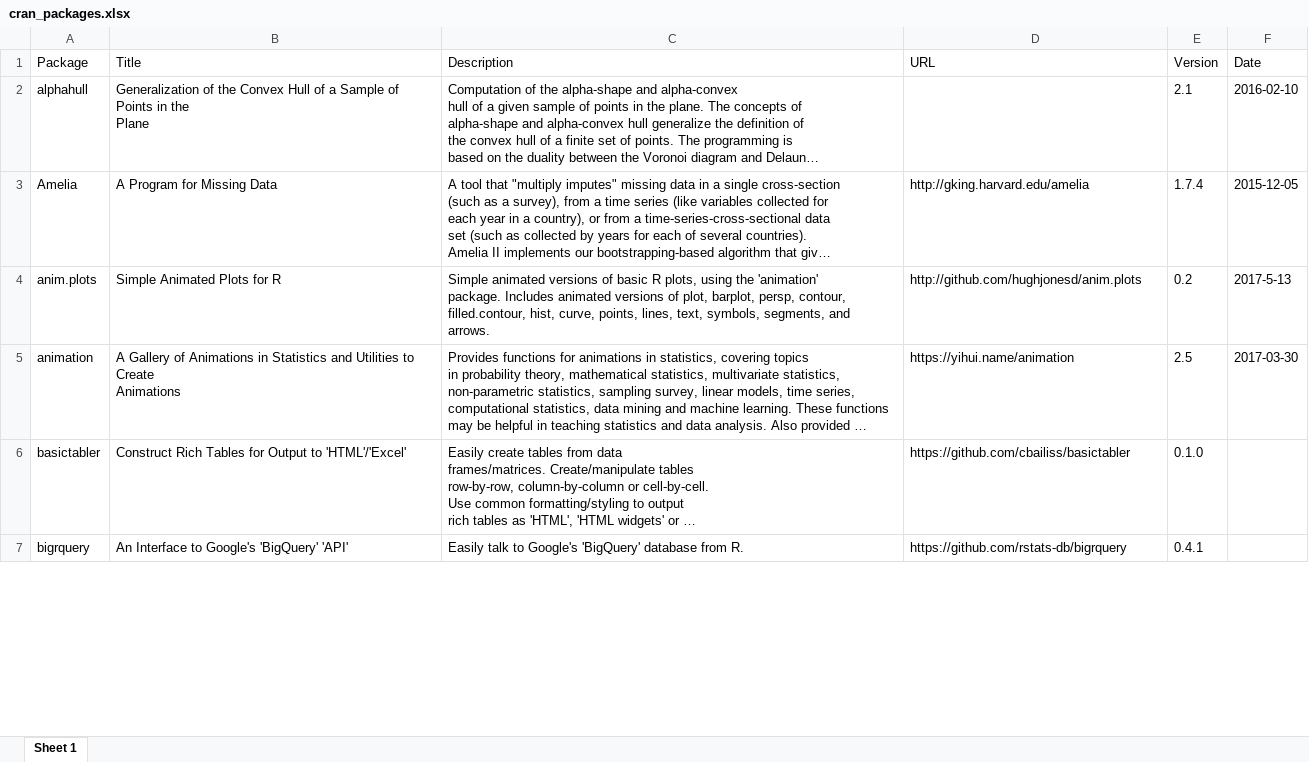
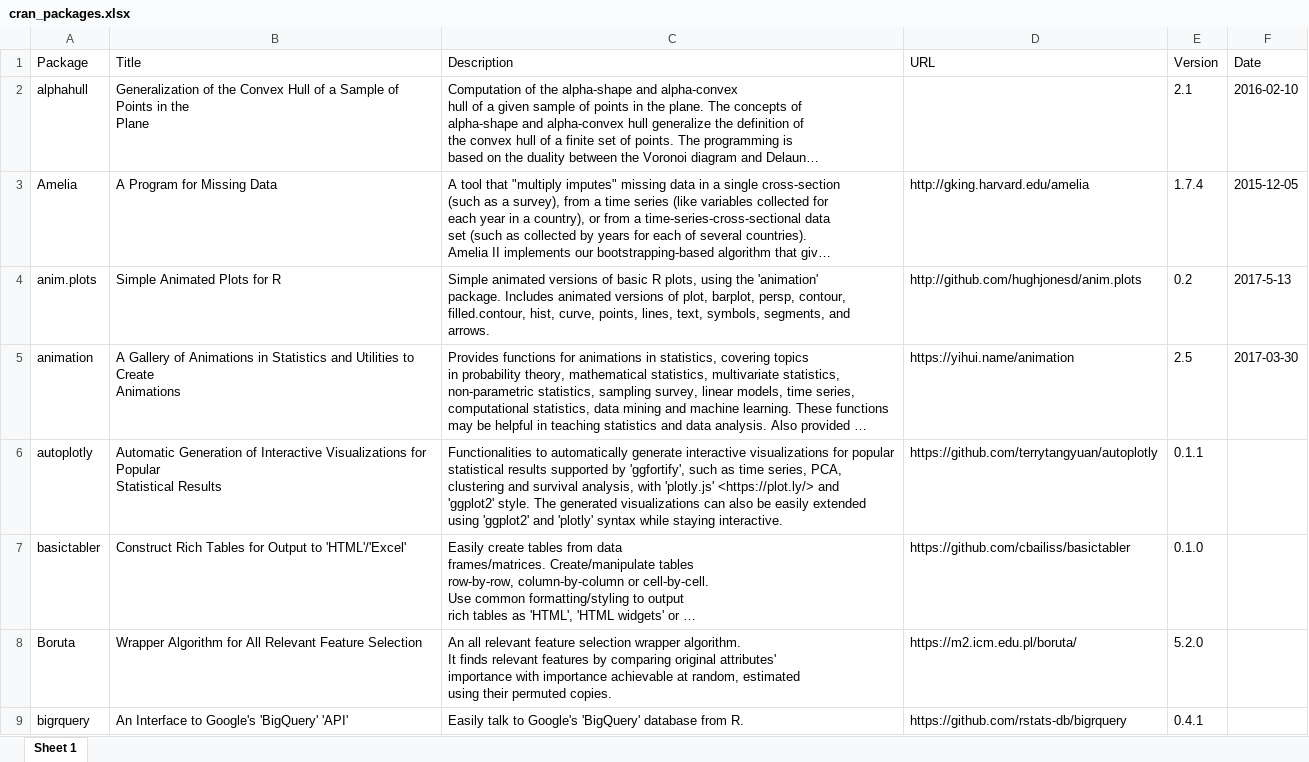
Before and after one commit to verajosemanuel/tidyviz, an Excel workbook: Docs/cran_packages.xlsx, sheet Sheet 1, drawn as a sheet; only a part is shown; long unchanged cells end in …; values as stored, in another font and other column widths than the file's, no borders; ↵ is a line break in a cell; the diff covers the shown part only; the diff names each change by its address in the sheet, - before the commit and + after, or states it on an @@ line.

Commit message:
generated table

```diff
--- a/Docs/cran_packages.xlsx (sheet Sheet 1)
+++ b/Docs/cran_packages.xlsx (sheet Sheet 1)
+row 6: autoplotly | Automatic Generation of Interactive Visualizations for Popular ↵ Statistical Results | Functionalities to automatically generate interactive visualizations for popular ↵ statistical results supported by 'ggfortify', such as time series, PCA, ↵ clustering and survival analysis, with 'plotly.js' <https://plot.ly/> and ↵ 'ggplot2' style. The generated visualizations can also be easily extended ↵ using 'ggplot2' and 'plotly' syntax while staying interactive. | https://github.com/terrytangyuan/autoplotly | 0.1.1
+row 8: Boruta | Wrapper Algorithm for All Relevant Feature Selection | An all relevant feature selection wrapper algorithm. ↵ It finds relevant features by comparing original attributes' ↵ importance with importance achievable at random, estimated ↵ using their permuted copies. | https://m2.icm.edu.pl/boruta/ | 5.2.0
```
Also changed, not shown: 14 added rows and 31 edited cells elsewhere in this sheet, 3 other files.
